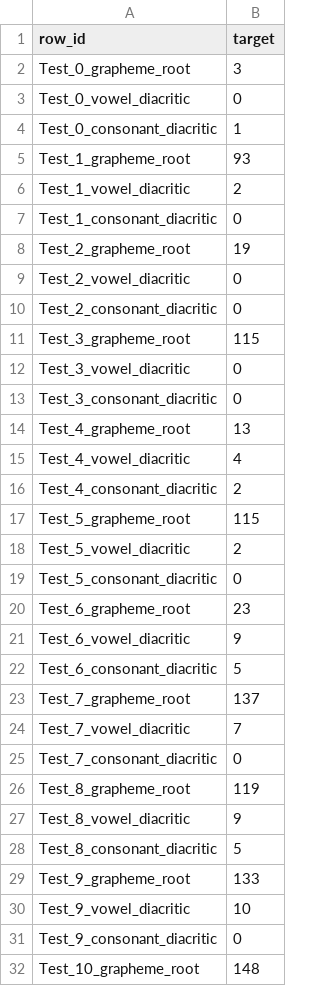
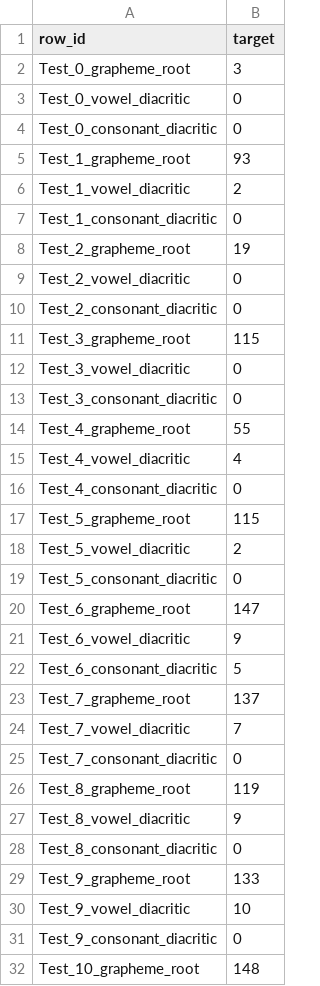
Before and after one commit to ivogeorg/kaggle-bengali-cv19, a CSV file: submission/submission.csv, drawn as a sheet; only a part is shown.

Commit message:
dim=128, data=[1,2,3,4], cv=0.98

```diff
--- a/submission/submission.csv
+++ b/submission/submission.csv
@@ -3,3 +3,3 @@ Test_0_grapheme_root,3
 Test_0_vowel_diacritic,0
-Test_0_consonant_diacritic,1
+Test_0_consonant_diacritic,0
 Test_1_grapheme_root,93
@@ -13,5 +13,5 @@ Test_3_vowel_diacritic,0
 Test_3_consonant_diacritic,0
-Test_4_grapheme_root,13
+Test_4_grapheme_root,55
 Test_4_vowel_diacritic,4
-Test_4_consonant_diacritic,2
+Test_4_consonant_diacritic,0
 Test_5_grapheme_root,115
@@ -19,3 +19,3 @@ Test_5_vowel_diacritic,2
 Test_5_consonant_diacritic,0
-Test_6_grapheme_root,23
+Test_6_grapheme_root,147
 Test_6_vowel_diacritic,9
@@ -27,3 +27,3 @@ Test_8_grapheme_root,119
 Test_8_vowel_diacritic,9
-Test_8_consonant_diacritic,5
+Test_8_consonant_diacritic,0
 Test_9_grapheme_root,133
```
Also changed, not shown: 2 other files.
